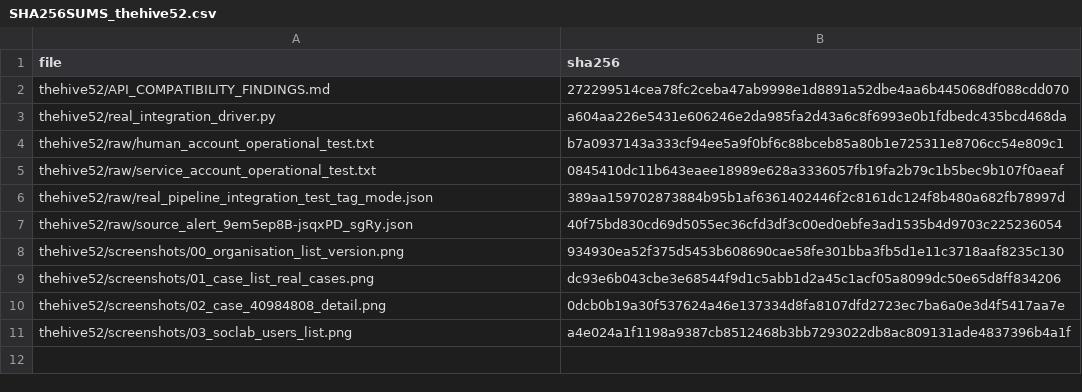
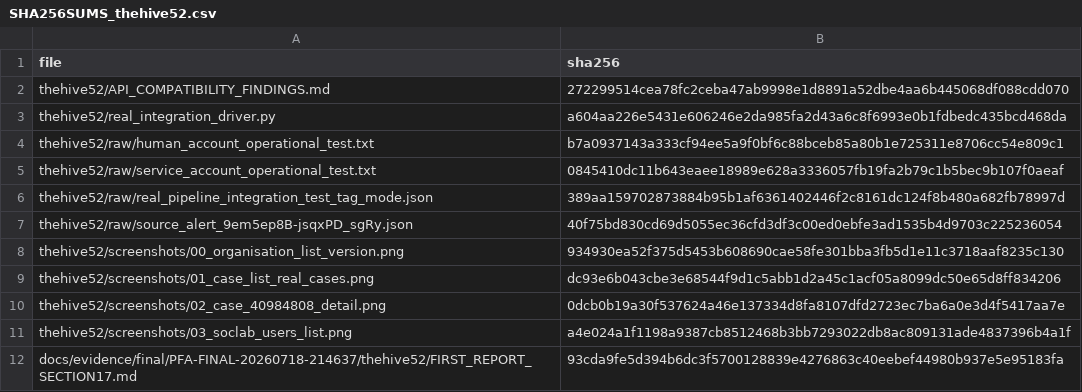
Before and after one commit to omarbabba779xx/PFA-SOC-IA, a CSV file: docs/evidence/final/PFA-FINAL-20260718-214637/thehive52/SHA256SUMS_thehive52.csv, drawn as a sheet.

Commit message:
Add Section 17 first report before Cortex/MISP/Shuffle resume
RUN_ID PFA-FINAL-20260718-214637. Consolidated status snapshot required
by the fallback plan: Cortex version (3.1.7, compatible), TheHive
5.2.16-1 stack details, container health, RAM usage, real case/
observable/task IDs, sourceRef-tag idempotence result, screenshot and
hash references, commit SHAs, CI status.

```diff
--- a/docs/evidence/final/PFA-FINAL-20260718-214637/thehive52/SHA256SUMS_thehive52.csv
+++ b/docs/evidence/final/PFA-FINAL-20260718-214637/thehive52/SHA256SUMS_thehive52.csv
@@ -11 +11,2 @@ thehive52/screenshots/02_case_40984808_detail.png,0dcb0b19a30f537624a46e137334d8
 thehive52/screenshots/03_soclab_users_list.png,a4e024a1f1198a9387cb8512468b3bb7293022db8ac809131ade4837396b4a1f
+docs/evidence/final/PFA-FINAL-20260718-214637/thehive52/FIRST_REPORT_SECTION17.md,93cda9fe5d394b6dc3f5700128839e4276863c40eebef44980b937e5e95183fa
```
Also changed, not shown: 1 other file.
